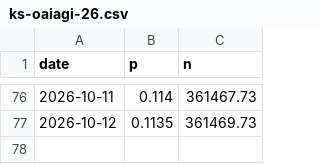
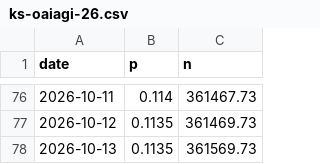
Before and after one commit to jaebooker/ai-risk-ledger, a CSV file: data/history/ks-oaiagi-26.csv, drawn as a sheet; only a part is shown, gaps mark what is left out.

```diff
--- a/data/history/ks-oaiagi-26.csv
+++ b/data/history/ks-oaiagi-26.csv
@@ -77 +77,2 @@ date,p,n
 2026-10-12,0.1135,361469.73
+2026-10-13,0.1135,361569.73
```
Also changed, not shown: data/history/ks-oaiagi-27.csv, data/history/ks-oaiagi-29.csv, 27 other files.
